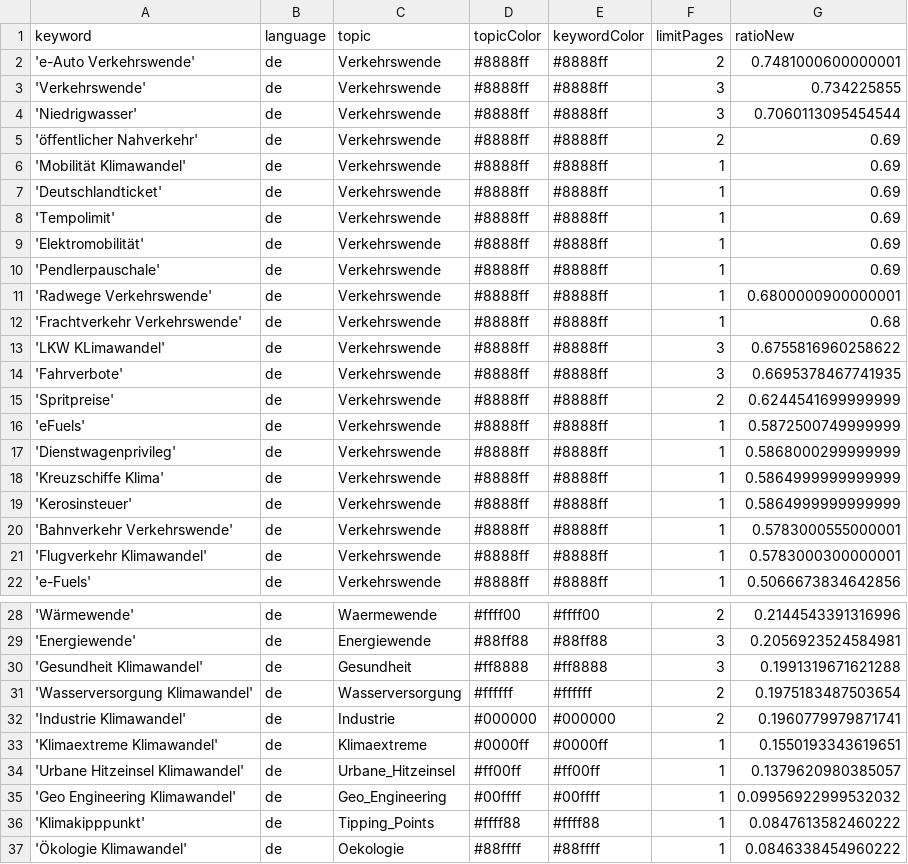
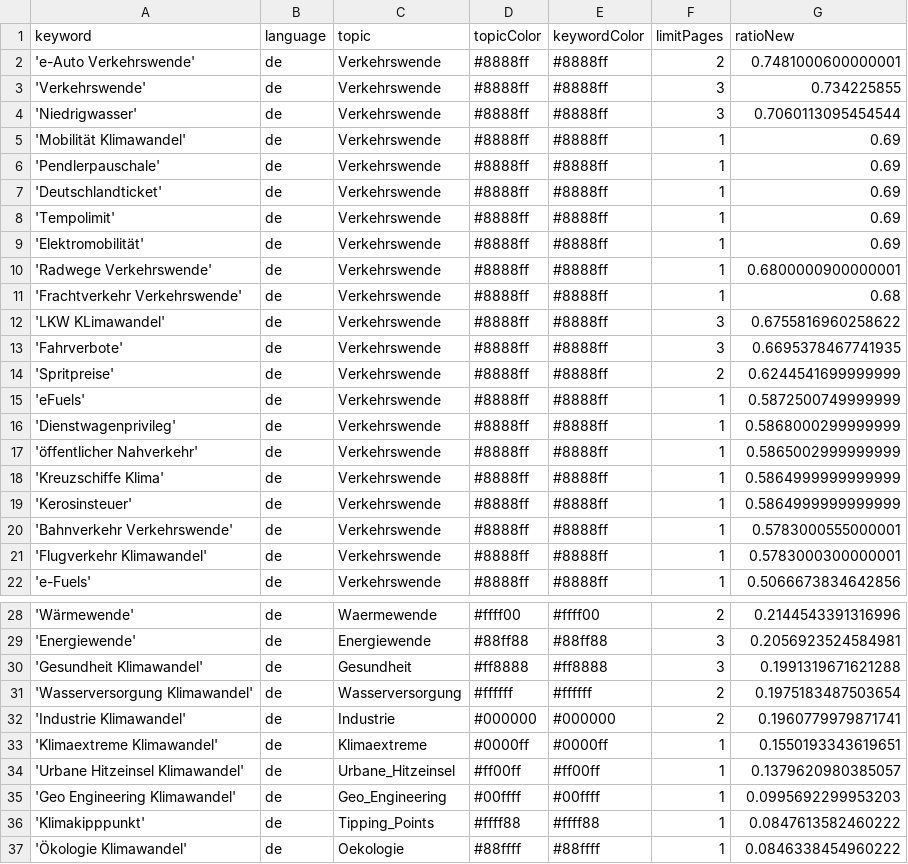
Before and after one commit to bennysch-news/mobilityIsComing, a CSV file: keywords.csv, drawn as a sheet; only a part is shown, gaps mark what is left out.

Commit message:
Commit from GitHub Actions (harvest:0.0)

```diff
--- a/keywords.csv
+++ b/keywords.csv
@@ -4,4 +4,4 @@ keyword,language,topic,topicColor,keywordColor,limitPages,ratioNew
 'Niedrigwasser',de,Verkehrswende,#8888ff,#8888ff,3,0.7060113095454544
-'öffentlicher Nahverkehr',de,Verkehrswende,#8888ff,#8888ff,2,0.69
 'Mobilität Klimawandel',de,Verkehrswende,#8888ff,#8888ff,1,0.69
+'Pendlerpauschale',de,Verkehrswende,#8888ff,#8888ff,1,0.69
 'Deutschlandticket',de,Verkehrswende,#8888ff,#8888ff,1,0.69
@@ -9,3 +9,2 @@ keyword,language,topic,topicColor,keywordColor,limitPages,ratioNew
 'Elektromobilität',de,Verkehrswende,#8888ff,#8888ff,1,0.69
-'Pendlerpauschale',de,Verkehrswende,#8888ff,#8888ff,1,0.69
 'Radwege Verkehrswende',de,Verkehrswende,#8888ff,#8888ff,1,0.6800000900000001
@@ -17,2 +16,3 @@ keyword,language,topic,topicColor,keywordColor,limitPages,ratioNew
 'Dienstwagenprivileg',de,Verkehrswende,#8888ff,#8888ff,1,0.5868000299999999
+'öffentlicher Nahverkehr',de,Verkehrswende,#8888ff,#8888ff,1,0.5865002999999999
 'Kreuzschiffe Klima',de,Verkehrswende,#8888ff,#8888ff,1,0.5864999999999999
@@ -34,3 +34,3 @@ keyword,language,topic,topicColor,keywordColor,limitPages,ratioNew
 'Urbane Hitzeinsel Klimawandel',de,Urbane_Hitzeinsel,#ff00ff,#ff00ff,1,0.1379620980385057
-'Geo Engineering Klimawandel',de,Geo_Engineering,#00ffff,#00ffff,1,0.09956922999532032
+'Geo Engineering Klimawandel',de,Geo_Engineering,#00ffff,#00ffff,1,0.0995692299953203
 'Klimakipppunkt',de,Tipping_Points,#ffff88,#ffff88,1,0.0847613582460222
```
